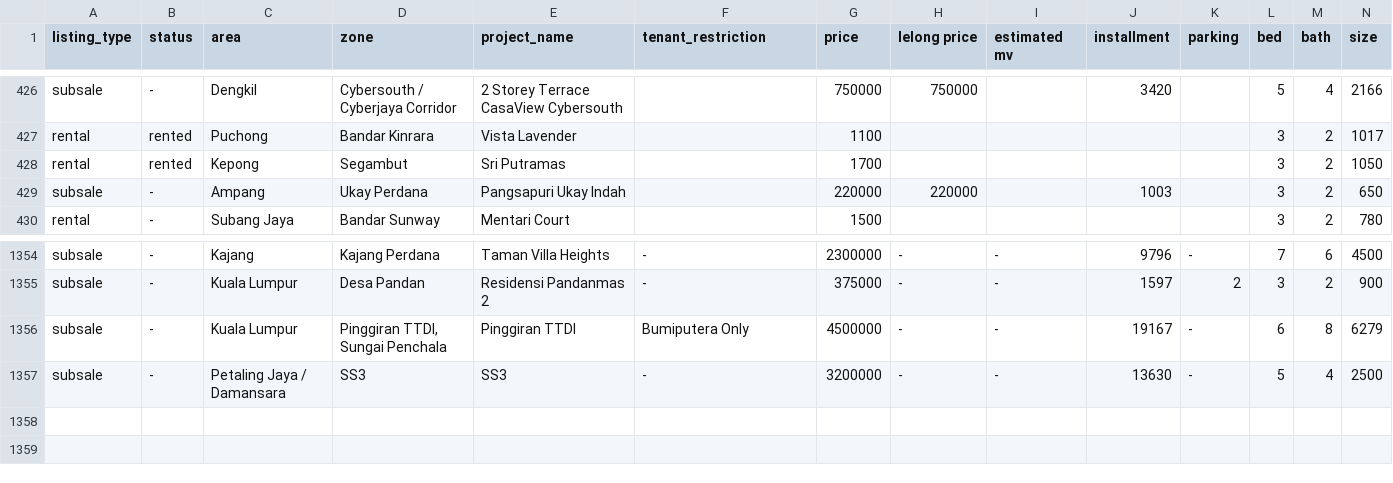
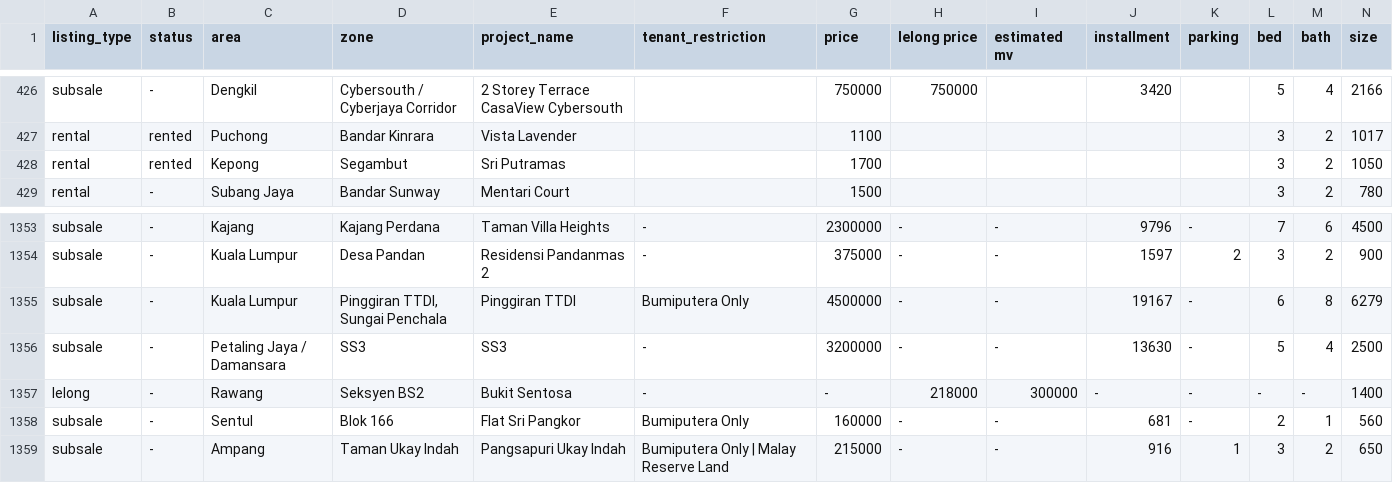
Before and after one commit to mahandanz/haniproperties, a CSV file: listings.csv, drawn as a sheet; only a part is shown, gaps mark what is left out; removed rows and columns are numbered as before the commit, all else as after; rows hold the shown columns only; the diff names each change by its address in the sheet, - before the commit and + after, or states it on an @@ line.

```diff
--- a/listings.csv
+++ b/listings.csv
-row 429: subsale | - | Ampang | Ukay Perdana | Pangsapuri Ukay Indah |  | 220000 | 220000 |  | 1003 |  | 3 | 2 | 650
+row 1357: lelong | - | Rawang | Seksyen BS2 | Bukit Sentosa | - | - | 218000 | 300000 | - | - | - | - | 1400
+row 1358: subsale | - | Sentul | Blok 166 | Flat Sri Pangkor | Bumiputera Only | 160000 | - | - | 681 | - | 2 | 1 | 560
+row 1359: subsale | - | Ampang | Taman Ukay Indah | Pangsapuri Ukay Indah | Bumiputera Only | Malay Reserve Land | 215000 | - | - | 916 | 1 | 3 | 2 | 650
```
Also changed, not shown: investor-listings.csv, 4 other files.
